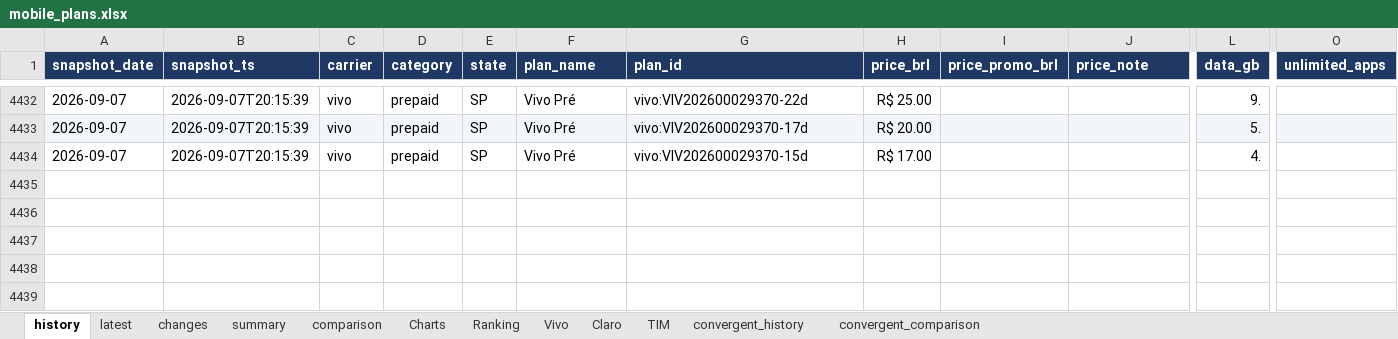
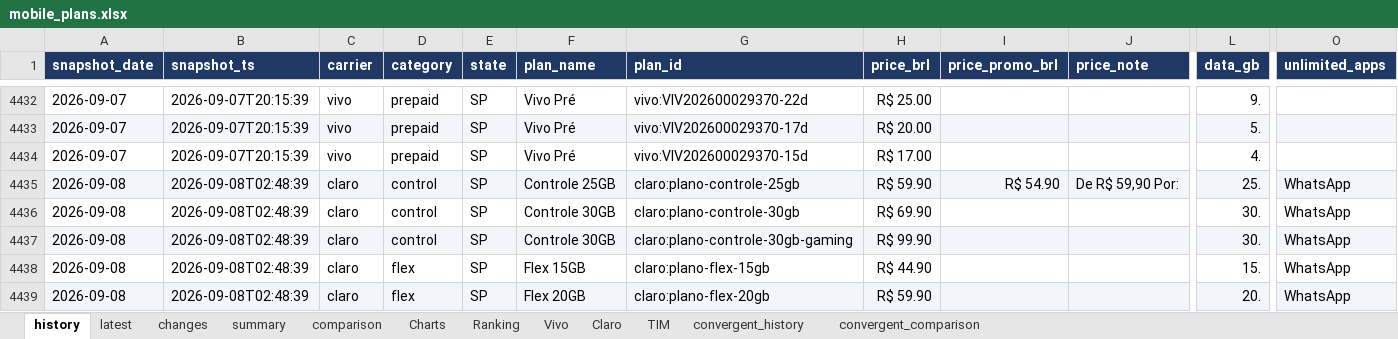
Before and after one commit to rafaelxoliver4-art/prompt-project-builder, an Excel workbook: projects/mobile-price-tracker/data/mobile_plans.xlsx, sheet history, drawn as a sheet; only a part is shown, gaps mark what is left out; values as stored, in another font and other column widths than the file's, no borders; rows hold the shown columns only; the diff covers the shown part only; the diff names each change by its address in the sheet, - before the commit and + after, or states it on an @@ line.

```diff
--- a/projects/mobile-price-tracker/data/mobile_plans.xlsx (sheet history)
+++ b/projects/mobile-price-tracker/data/mobile_plans.xlsx (sheet history)
+row 4435: 2026-09-08 | 2026-09-08T02:48:39 | claro | control | SP | Controle 25GB | claro:plano-controle-25gb | R$ 59.90 | R$ 54.90 | De R$ 59,90 Por: | 25. | WhatsApp
+row 4436: 2026-09-08 | 2026-09-08T02:48:39 | claro | control | SP | Controle 30GB | claro:plano-controle-30gb | R$ 69.90 |  |  | 30. | WhatsApp
+row 4437: 2026-09-08 | 2026-09-08T02:48:39 | claro | control | SP | Controle 30GB | claro:plano-controle-30gb-gaming | R$ 99.90 |  |  | 30. | WhatsApp
+row 4438: 2026-09-08 | 2026-09-08T02:48:39 | claro | flex | SP | Flex 15GB | claro:plano-flex-15gb | R$ 44.90 |  |  | 15. | WhatsApp
+row 4439: 2026-09-08 | 2026-09-08T02:48:39 | claro | flex | SP | Flex 20GB | claro:plano-flex-20gb | R$ 59.90 |  |  | 20. | WhatsApp
```
Also changed, not shown: 59 added rows elsewhere in this sheet, sheet convergent_history, sheet latest, sheet comparison, sheet Charts, sheet convergent_comparison, sheet summary, charts or pictures.
